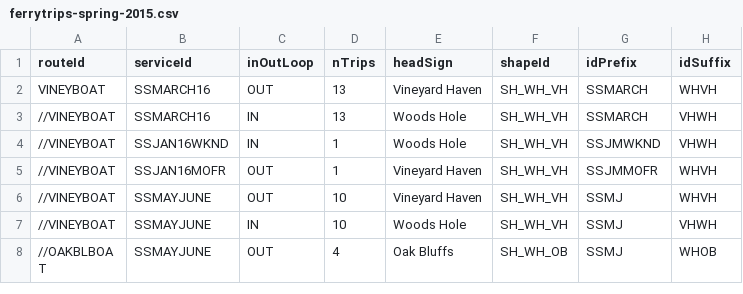
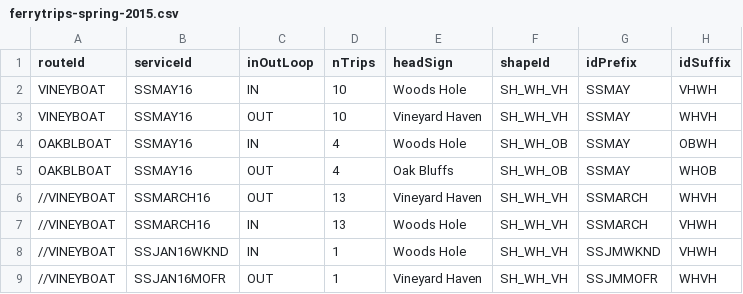
Before and after one commit to UnitOneLLC/buildjson, a CSV file: GTFS/meta/ferrytrips-spring-2015.csv, drawn as a sheet; only a part is shown; the shorter side is filled out with more unchanged rows.

Commit message:
update for May-June ferry schedule (SSA)

```diff
--- a/GTFS/meta/ferrytrips-spring-2015.csv
+++ b/GTFS/meta/ferrytrips-spring-2015.csv
@@ -1,3 +1,7 @@
 routeId,serviceId,inOutLoop,nTrips,headSign,shapeId,idPrefix,idSuffix
-VINEYBOAT,SSMARCH16,OUT,13,Vineyard Haven,SH_WH_VH,SSMARCH,WHVH
+VINEYBOAT,SSMAY16,IN,10,Woods Hole,SH_WH_VH,SSMAY,VHWH
+VINEYBOAT,SSMAY16,OUT,10,Vineyard Haven,SH_WH_VH,SSMAY,WHVH
+OAKBLBOAT,SSMAY16,IN,4,Woods Hole,SH_WH_OB,SSMAY,OBWH
+OAKBLBOAT,SSMAY16,OUT,4,Oak Bluffs,SH_WH_OB,SSMAY,WHOB
+//VINEYBOAT,SSMARCH16,OUT,13,Vineyard Haven,SH_WH_VH,SSMARCH,WHVH
 //VINEYBOAT,SSMARCH16,IN,13,Woods Hole,SH_WH_VH,SSMARCH,VHWH
```
Also changed, not shown: 6 other files.
